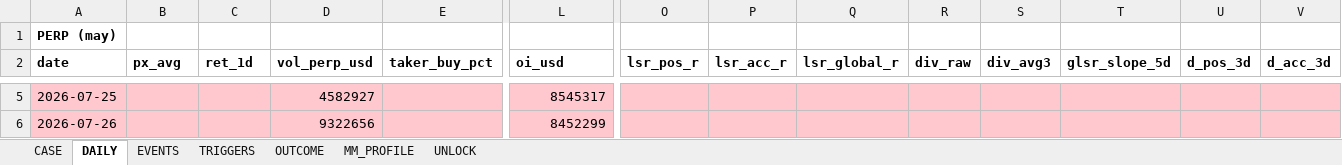
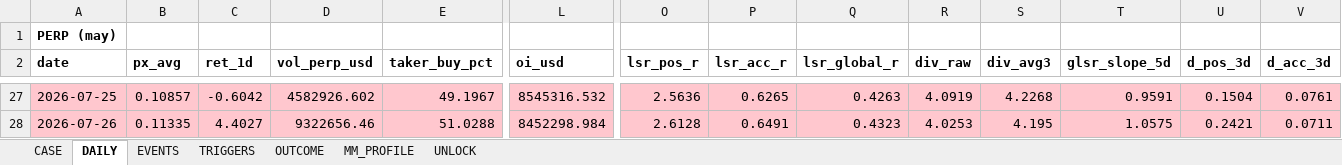
Before and after one commit to Tienbui228/whale_data, an Excel workbook: docs/case_files/CASE_ZBT.xlsx, sheet DAILY, drawn as a sheet; only a part is shown, gaps mark what is left out; values as stored, in another font and other column widths than the file's, no borders; addresses are those after the commit; the diff covers the shown part only; the diff names each change by its address in the sheet, - before the commit and + after, or states it on an @@ line.

```diff
--- a/docs/case_files/CASE_ZBT.xlsx (sheet DAILY)
+++ b/docs/case_files/CASE_ZBT.xlsx (sheet DAILY)
-B27 (px_avg): (empty)
+B27 (px_avg): 0.10857
-C27 (ret_1d): (empty)
+C27 (ret_1d): -0.6042
-D27 (vol_perp_usd): 4582927
+D27 (vol_perp_usd): 4582926.602
-E27 (taker_buy_pct): (empty)
+E27 (taker_buy_pct): 49.1967
-L27 (oi_usd): 8545317
+L27 (oi_usd): 8545316.532
-O27 (lsr_pos_r): (empty)
+O27 (lsr_pos_r): 2.5636
-P27 (lsr_acc_r): (empty)
+P27 (lsr_acc_r): 0.6265
-Q27 (lsr_global_r): (empty)
+Q27 (lsr_global_r): 0.4263
-R27 (div_raw): (empty)
+R27 (div_raw): 4.0919
-S27 (div_avg3): (empty)
+S27 (div_avg3): 4.2268
-T27 (glsr_slope_5d): (empty)
+T27 (glsr_slope_5d): 0.9591
-U27 (d_pos_3d): (empty)
+U27 (d_pos_3d): 0.1504
-V27 (d_acc_3d): (empty)
+V27 (d_acc_3d): 0.0761
-B28 (px_avg): (empty)
+B28 (px_avg): 0.11335
-C28 (ret_1d): (empty)
+C28 (ret_1d): 4.4027
-D28 (vol_perp_usd): 9322656
+D28 (vol_perp_usd): 9322656.46
-E28 (taker_buy_pct): (empty)
+E28 (taker_buy_pct): 51.0288
-L28 (oi_usd): 8452299
+L28 (oi_usd): 8452298.984
-O28 (lsr_pos_r): (empty)
+O28 (lsr_pos_r): 2.6128
-P28 (lsr_acc_r): (empty)
+P28 (lsr_acc_r): 0.6491
-Q28 (lsr_global_r): (empty)
+Q28 (lsr_global_r): 0.4323
-R28 (div_raw): (empty)
+R28 (div_raw): 4.0253
-S28 (div_avg3): (empty)
+S28 (div_avg3): 4.195
-T28 (glsr_slope_5d): (empty)
+T28 (glsr_slope_5d): 1.0575
-U28 (d_pos_3d): (empty)
+U28 (d_pos_3d): 0.2421
-V28 (d_acc_3d): (empty)
+V28 (d_acc_3d): 0.0711
```
Also changed, not shown: 22 added rows and 96 edited cells elsewhere in this sheet, sheet CASE, sheet OUTCOME, sheet UNLOCK, 3 other files.
